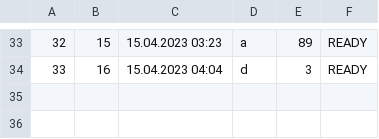
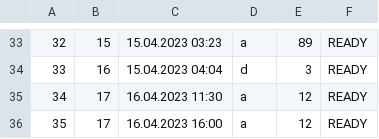
Before and after one commit to KornelijeKiso/DreamTeam, a CSV file: ProjectTourism/ProjectTourism/References/appointments.csv, drawn as a sheet; only a part is shown, gaps mark what is left out.

```diff
--- a/ProjectTourism/ProjectTourism/References/appointments.csv
+++ b/ProjectTourism/ProjectTourism/References/appointments.csv
@@ -34 +34,3 @@
 33|16|15.04.2023 04:04|d|3|READY
+34|17|16.04.2023 11:30|a|12|READY
+35|17|16.04.2023 16:00|a|12|READY
```
Also changed, not shown: ProjectTourism/ProjectTourism/References/locations.csv, ProjectTourism/ProjectTourism/References/tickets.csv, 5 other files.
